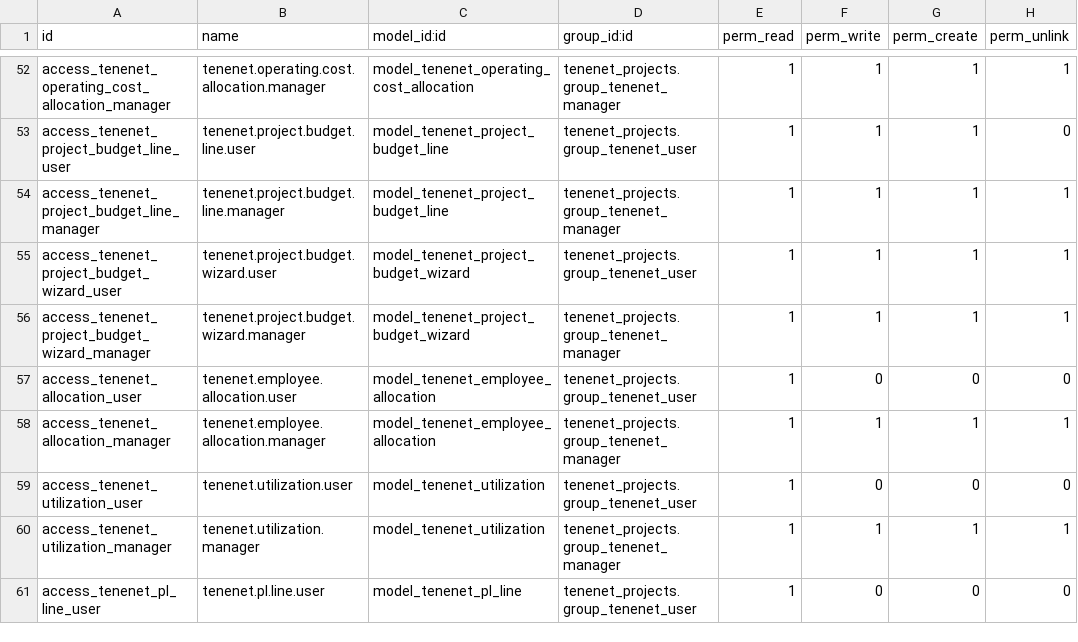
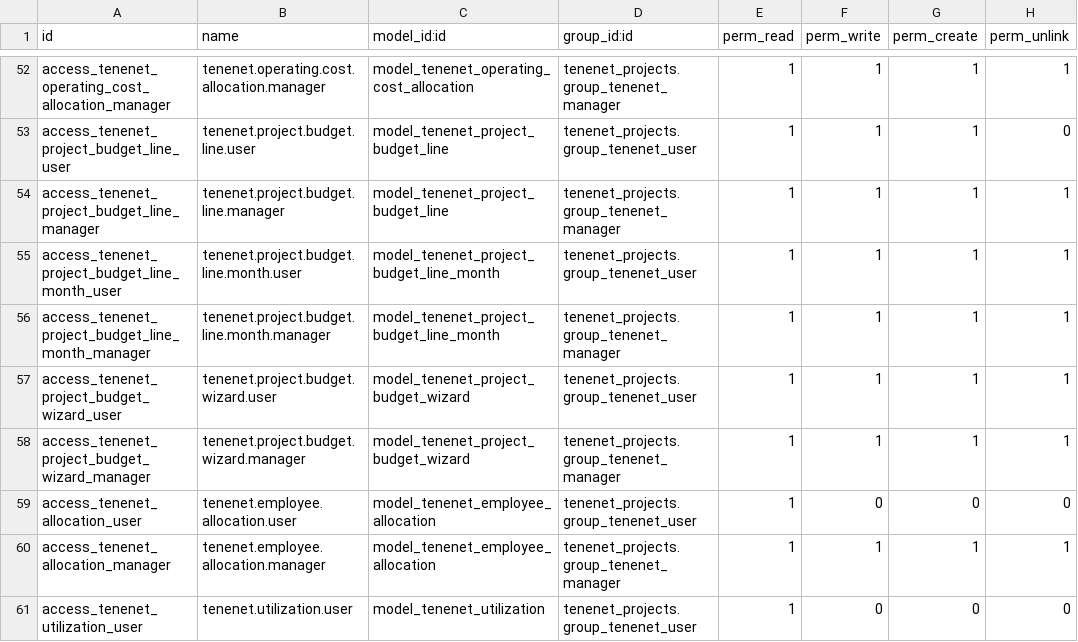
Before and after one commit to brunovskyoliver/tenenet_projects, a CSV file: security/ir.model.access.csv, drawn as a sheet; only a part is shown, gaps mark what is left out; the shorter side is filled out with more unchanged rows.

```diff
--- a/security/ir.model.access.csv
+++ b/security/ir.model.access.csv
@@ -54,2 +54,4 @@ access_tenenet_project_budget_line_user,tenenet.project.budget.line.user,model_t
 access_tenenet_project_budget_line_manager,tenenet.project.budget.line.manager,model_tenenet_project_budget_line,tenenet_projects.group_tenenet_manager,1,1,1,1
+access_tenenet_project_budget_line_month_user,tenenet.project.budget.line.month.user,model_tenenet_project_budget_line_month,tenenet_projects.group_tenenet_user,1,1,1,1
+access_tenenet_project_budget_line_month_manager,tenenet.project.budget.line.month.manager,model_tenenet_project_budget_line_month,tenenet_projects.group_tenenet_manager,1,1,1,1
 access_tenenet_project_budget_wizard_user,tenenet.project.budget.wizard.user,model_tenenet_project_budget_wizard,tenenet_projects.group_tenenet_user,1,1,1,1
```
Also changed, not shown: 25 other files.
